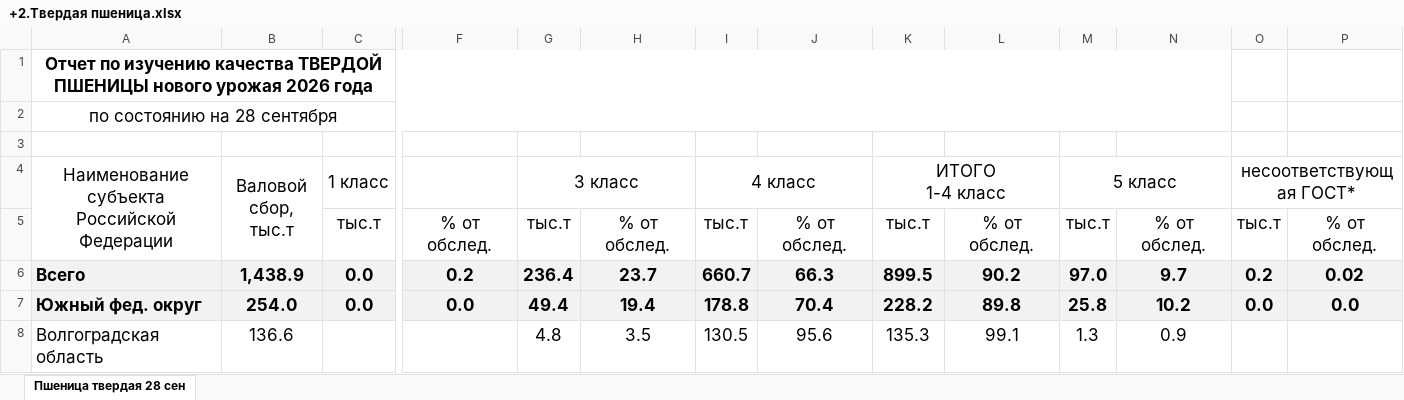
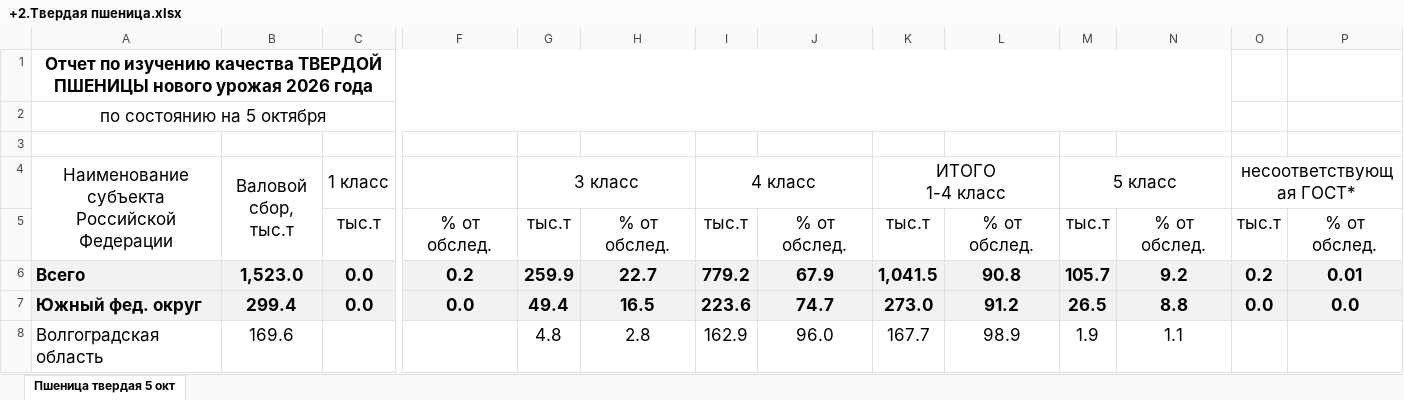
Before and after one commit to corelab-team/grain-ocean-atlas, an Excel workbook: 3d-dark/data/monitoring-src/+2.Твердая пшеница.xlsx, sheet Пшеница твердая 5 окт, drawn as a sheet; only a part is shown, gaps mark what is left out; values as stored, in another font and other column widths than the file's, no borders; the diff covers the shown part only; the diff names each change by its address in the sheet, - before the commit and + after, or states it on an @@ line.

Commit message:
Update wheat monitoring to October 5 and include Zabaykalsky soft and Nizhny Novgorod durum data

```diff
--- a/3d-dark/data/monitoring-src/+2.Твердая пшеница.xlsx (sheet Пшеница твердая 5 окт)
+++ b/3d-dark/data/monitoring-src/+2.Твердая пшеница.xlsx (sheet Пшеница твердая 5 окт)
-sheet tab: Пшеница твердая 28 сен
+sheet tab: Пшеница твердая 5 окт
-A2: по состоянию на 28 сентября
+A2: по состоянию на 5 октября
-B6 (Валовой сбор, тыс.т): 1,438.9
+B6 (Валовой сбор, тыс.т): 1,523.0
-G6 (3 класс): 236.4
+G6 (3 класс): 259.9
-H6: 23.7
+H6: 22.7
-I6 (4 класс): 660.7
+I6 (4 класс): 779.2
-J6: 66.3
+J6: 67.9
-K6 (ИТОГО 1-4 класс): 899.5
+K6 (ИТОГО 1-4 класс): 1,041.5
-L6: 90.2
+L6: 90.8
-M6 (5 класс): 97.0
+M6 (5 класс): 105.7
-N6: 9.7
+N6: 9.2
-P6: 0.02
+P6: 0.01
-B7 (Валовой сбор, тыс.т): 254.0
+B7 (Валовой сбор, тыс.т): 299.4
-H7: 19.4
+H7: 16.5
-I7 (4 класс): 178.8
+I7 (4 класс): 223.6
-J7: 70.4
+J7: 74.7
-K7 (ИТОГО 1-4 класс): 228.2
+K7 (ИТОГО 1-4 класс): 273.0
-L7: 89.8
+L7: 91.2
-M7 (5 класс): 25.8
+M7 (5 класс): 26.5
-N7: 10.2
+N7: 8.8
-B8 (Валовой сбор, тыс.т): 136.6
+B8 (Валовой сбор, тыс.т): 169.6
-H8: 3.5
+H8: 2.8
-I8 (4 класс): 130.5
+I8 (4 класс): 162.9
-J8: 95.6
+J8: 96.0
-K8 (ИТОГО 1-4 класс): 135.3
+K8 (ИТОГО 1-4 класс): 167.7
-L8: 99.1
+L8: 98.9
-M8 (5 класс): 1.3
+M8 (5 класс): 1.9
-N8: 0.9
+N8: 1.1
```
Also changed, not shown: 1 added row and 90 edited cells elsewhere in this sheet, formulas that keep their value, charts or pictures, 3d-dark/data/monitoring-src/+1. Мягкая пшеница.xlsx, 4 other files.
